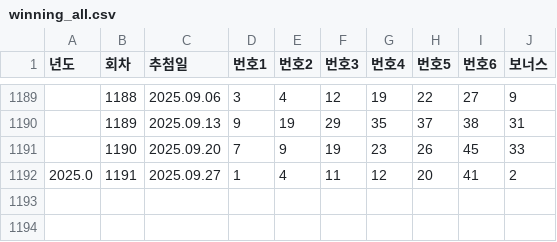
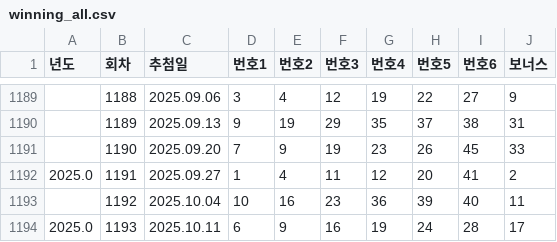
Before and after one commit to panda1189/autolotto, a CSV file: data/winning_all.csv, drawn as a sheet; only a part is shown, gaps mark what is left out.

Commit message:
당첨내역 업데이트

```diff
--- a/data/winning_all.csv
+++ b/data/winning_all.csv
@@ -1192 +1192,3 @@
 2025.0,1191,2025.09.27,1,4,11,12,20,41,2
+,1192,2025.10.04,10,16,23,36,39,40,11
+2025.0,1193,2025.10.11,6,9,16,19,24,28,17
```
